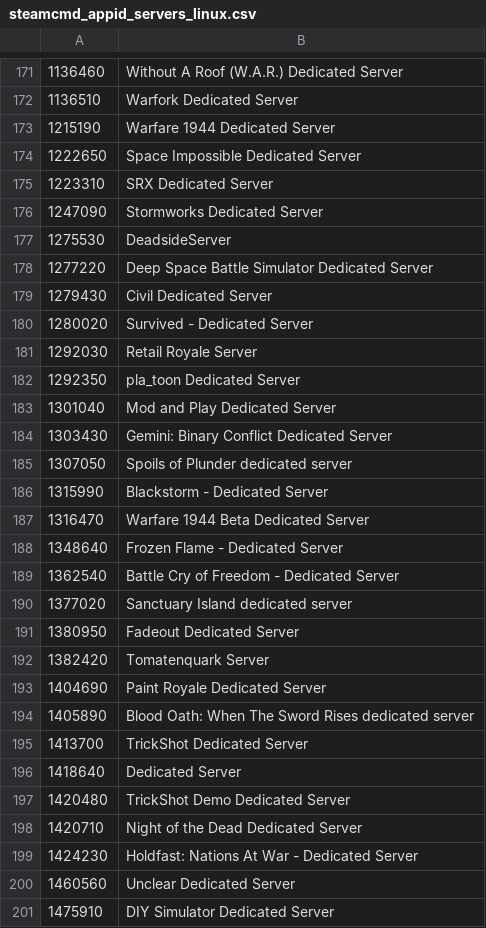
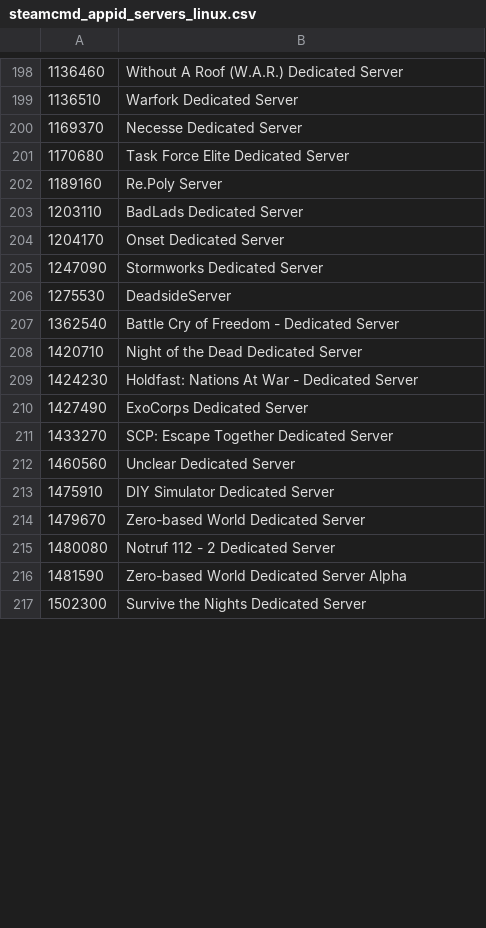
Before and after one commit to dgibbs64/SteamCMD-AppID-List-Servers, a CSV file: steamcmd_appid_servers_linux.csv, drawn as a sheet; only a part is shown, gaps mark what is left out; the shorter side is filled out with more unchanged rows; removed rows and columns are numbered as before the commit, all else as after; the diff covers the shown part only; the diff names each change by its address in the sheet, - before the commit and + after, or states it on an @@ line.

```diff
--- a/steamcmd_appid_servers_linux.csv
+++ b/steamcmd_appid_servers_linux.csv
-row 173: 1215190 | Warfare 1944 Dedicated Server
-row 174: 1222650 | Space Impossible Dedicated Server
-row 175: 1223310 | SRX Dedicated Server
+row 200: 1169370 | Necesse Dedicated Server
+row 201: 1170680 | Task Force Elite Dedicated Server
+row 202: 1189160 | Re.Poly Server
+row 203: 1203110 | BadLads Dedicated Server
+row 204: 1204170 | Onset Dedicated Server
-row 178: 1277220 | Deep Space Battle Simulator Dedicated Server
-row 179: 1279430 | Civil Dedicated Server
-row 180: 1280020 | Survived - Dedicated Server
-row 181: 1292030 | Retail Royale Server
-row 182: 1292350 | pla_toon Dedicated Server
-row 183: 1301040 | Mod and Play Dedicated Server
-row 184: 1303430 | Gemini: Binary Conflict Dedicated Server
-row 185: 1307050 | Spoils of Plunder dedicated server
-row 186: 1315990 | Blackstorm - Dedicated Server
-row 187: 1316470 | Warfare 1944 Beta Dedicated Server
-row 188: 1348640 | Frozen Flame - Dedicated Server
-row 190: 1377020 | Sanctuary Island dedicated server
-row 191: 1380950 | Fadeout Dedicated Server
-row 192: 1382420 | Tomatenquark Server
-row 193: 1404690 | Paint Royale Dedicated Server
-row 194: 1405890 | Blood Oath: When The Sword Rises dedicated server
-row 195: 1413700 | TrickShot Dedicated Server
-row 196: 1418640 | Dedicated Server
-row 197: 1420480 | TrickShot Demo Dedicated Server
+row 210: 1427490 | ExoCorps Dedicated Server
+row 211: 1433270 | SCP: Escape Together Dedicated Server
```
Also changed, not shown: 48 added rows and 7 removed rows elsewhere in this file, steamcmd_appid_servers.csv, steamcmd_appid_servers_windows.csv, 3 other files.
